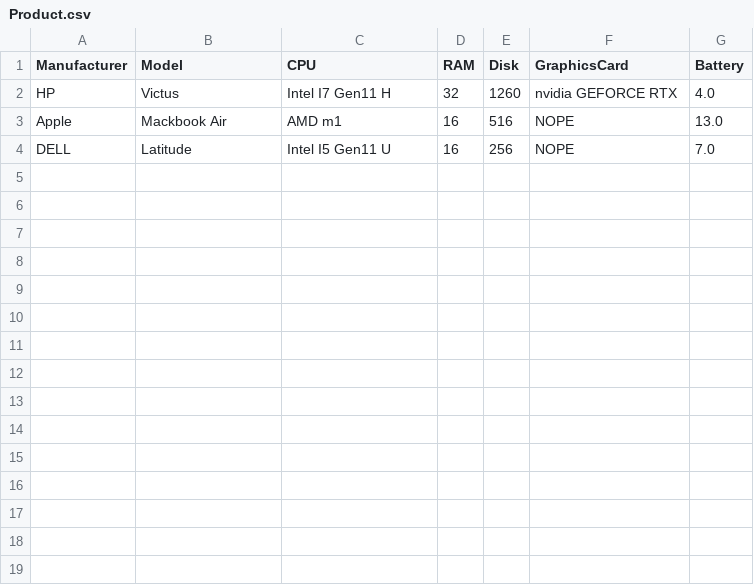
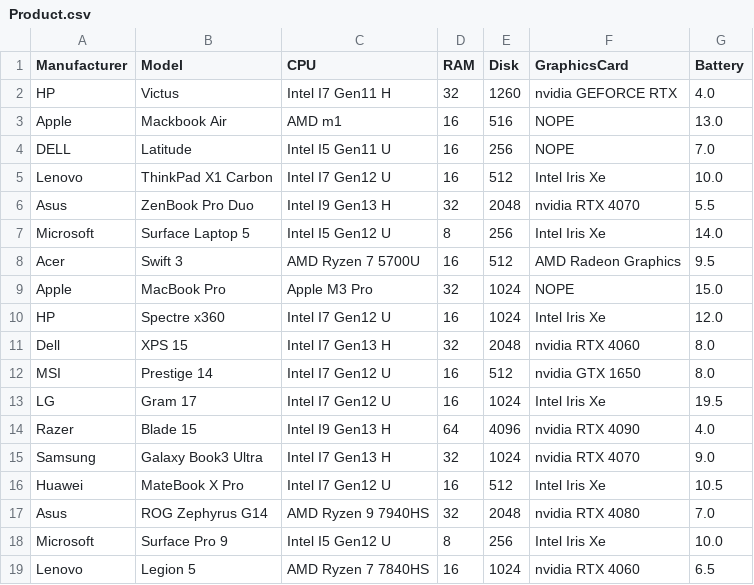
Before and after one commit to klodjanmata/JavaAdvCoding50, a CSV file: Files/pcStore/Product.csv, drawn as a sheet; the diff names each change by its address in the sheet, - before the commit and + after, or states it on an @@ line.

```diff
--- a/Files/pcStore/Product.csv
+++ b/Files/pcStore/Product.csv
+row 5: Lenovo | ThinkPad X1 Carbon | Intel I7 Gen12 U | 16 | 512 | Intel Iris Xe | 10.0
+row 6: Asus | ZenBook Pro Duo | Intel I9 Gen13 H | 32 | 2048 | nvidia RTX 4070 | 5.5
+row 7: Microsoft | Surface Laptop 5 | Intel I5 Gen12 U | 8 | 256 | Intel Iris Xe | 14.0
+row 8: Acer | Swift 3 | AMD Ryzen 7 5700U | 16 | 512 | AMD Radeon Graphics | 9.5
+row 9: Apple | MacBook Pro | Apple M3 Pro | 32 | 1024 | NOPE | 15.0
+row 10: HP | Spectre x360 | Intel I7 Gen12 U | 16 | 1024 | Intel Iris Xe | 12.0
+row 11: Dell | XPS 15 | Intel I7 Gen13 H | 32 | 2048 | nvidia RTX 4060 | 8.0
+row 12: MSI | Prestige 14 | Intel I7 Gen12 U | 16 | 512 | nvidia GTX 1650 | 8.0
+row 13: LG | Gram 17 | Intel I7 Gen12 U | 16 | 1024 | Intel Iris Xe | 19.5
+row 14: Razer | Blade 15 | Intel I9 Gen13 H | 64 | 4096 | nvidia RTX 4090 | 4.0
+row 15: Samsung | Galaxy Book3 Ultra | Intel I7 Gen13 H | 32 | 1024 | nvidia RTX 4070 | 9.0
+row 16: Huawei | MateBook X Pro | Intel I7 Gen12 U | 16 | 512 | Intel Iris Xe | 10.5
+row 17: Asus | ROG Zephyrus G14 | AMD Ryzen 9 7940HS | 32 | 2048 | nvidia RTX 4080 | 7.0
+row 18: Microsoft | Surface Pro 9 | Intel I5 Gen12 U | 8 | 256 | Intel Iris Xe | 10.0
+row 19: Lenovo | Legion 5 | AMD Ryzen 7 7840HS | 16 | 1024 | nvidia RTX 4060 | 6.5
```
Also changed, not shown: 13 other files.
